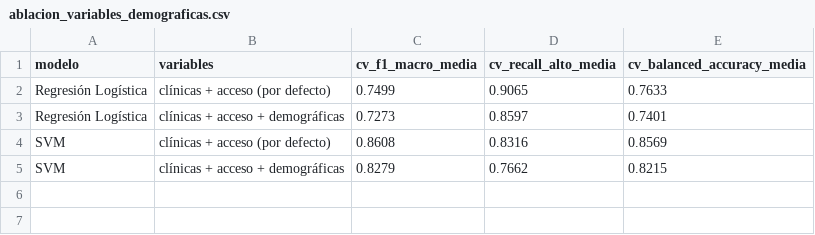
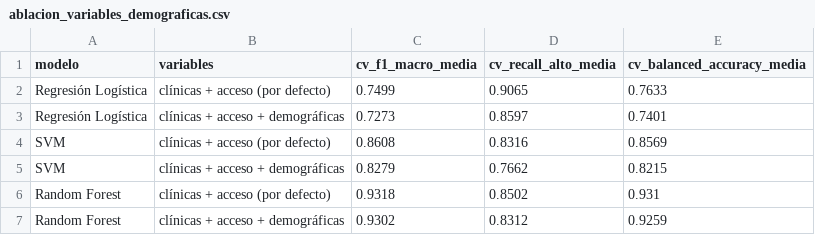
Before and after one commit to AnyeCOsp23/MATERNA, a CSV file: reports/metrics/ablacion_variables_demograficas.csv, drawn as a sheet; the diff names each change by its address in the sheet, - before the commit and + after, or states it on an @@ line.

```diff
--- a/reports/metrics/ablacion_variables_demograficas.csv
+++ b/reports/metrics/ablacion_variables_demograficas.csv
+row 6: Random Forest | clínicas + acceso (por defecto) | 0.9318 | 0.8502 | 0.931
+row 7: Random Forest | clínicas + acceso + demográficas | 0.9302 | 0.8312 | 0.9259
```
Also changed, not shown: reports/metrics/auditoria_subgrupos.csv, reports/metrics/comparacion_cv_por_estrategia.csv, 14 other files.
